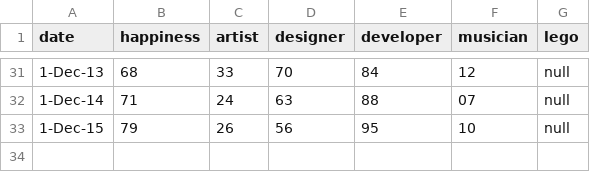
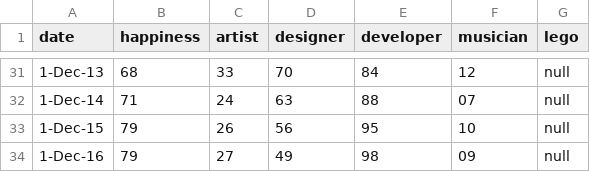
Before and after one commit to tomhazledine/tomhazledine, a CSV file: data/careergraph.csv, drawn as a sheet; only a part is shown, gaps mark what is left out.

Commit message:
career graph styling

```diff
--- a/data/careergraph.csv
+++ b/data/careergraph.csv
@@ -33 +33,2 @@ date,happiness,artist,designer,developer,musician,lego
 1-Dec-15,79,26,56,95,10,null
+1-Dec-16,79,27,49,98,09,null
```
Also changed, not shown: 3 other files.
